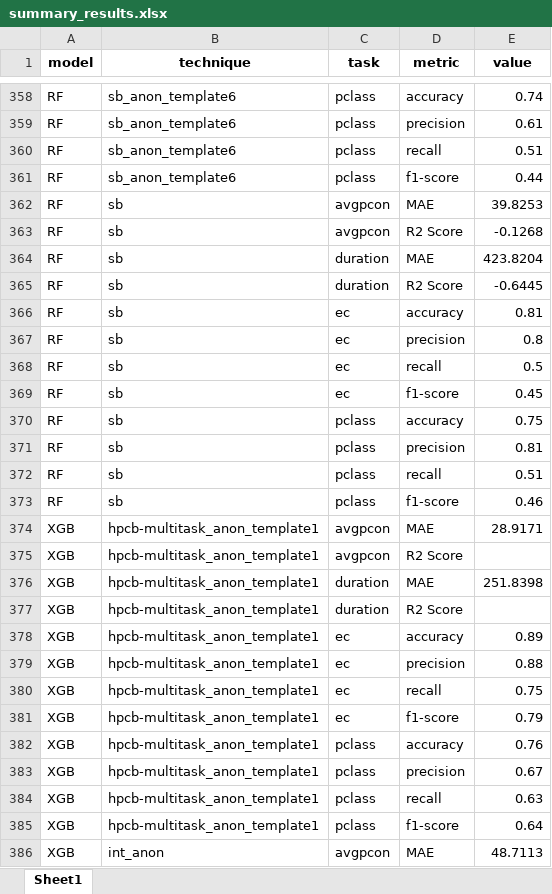
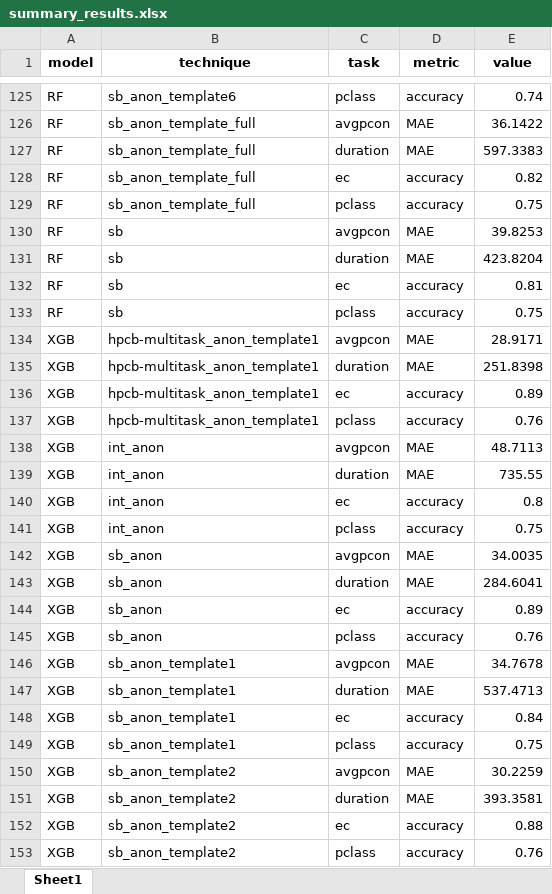
Before and after one commit to huynguyentuank22/HPC-Bert, an Excel workbook: F-Data-charts_pdf/summary_results.xlsx, sheet Sheet1, drawn as a sheet; only a part is shown, gaps mark what is left out; the shorter side is filled out with more unchanged rows; values as stored, in another font and other column widths than the file's, no borders; removed rows and columns are numbered as before the commit, all else as after; the diff covers the shown part only; the diff names each change by its address in the sheet, - before the commit and + after, or states it on an @@ line.

Commit message:
add template_full_feat

```diff
--- a/F-Data-charts_pdf/summary_results.xlsx (sheet Sheet1)
+++ b/F-Data-charts_pdf/summary_results.xlsx (sheet Sheet1)
-B126 (technique): sb_anon_template6
+B126 (technique): sb_anon_template_full
-C126 (task): pclass
+C126 (task): avgpcon
-D126 (metric): precision
+D126 (metric): MAE
-E126 (value): 0.61
+E126 (value): 36.1422
+row 127: RF | sb_anon_template_full | duration | MAE | 597.3383
-B128:B129 (technique): sb_anon_template6
+B128:B129 (technique): sb_anon_template_full
-C128 (task): pclass
+C128 (task): ec
-D128 (metric): recall
+D128 (metric): accuracy
-E128 (value): 0.51
+E128 (value): 0.82
-D129 (metric): f1-score
+D129 (metric): accuracy
-E129 (value): 0.44
+E129 (value): 0.75
-row 363: RF | sb | avgpcon | R2 Score | -0.1268
-row 365: RF | sb | duration | R2 Score | -0.6445
-row 367: RF | sb | ec | precision | 0.8
-row 368: RF | sb | ec | recall | 0.5
-row 369: RF | sb | ec | f1-score | 0.45
-row 371: RF | sb | pclass | precision | 0.81
-row 372: RF | sb | pclass | recall | 0.51
-row 373: RF | sb | pclass | f1-score | 0.46
-row 375: XGB | hpcb-multitask_anon_template1 | avgpcon | R2 Score
-row 377: XGB | hpcb-multitask_anon_template1 | duration | R2 Score
-row 379: XGB | hpcb-multitask_anon_template1 | ec | precision | 0.88
-row 380: XGB | hpcb-multitask_anon_template1 | ec | recall | 0.75
-row 381: XGB | hpcb-multitask_anon_template1 | ec | f1-score | 0.79
-row 383: XGB | hpcb-multitask_anon_template1 | pclass | precision | 0.67
-row 384: XGB | hpcb-multitask_anon_template1 | pclass | recall | 0.63
-row 385: XGB | hpcb-multitask_anon_template1 | pclass | f1-score | 0.64
```
Also changed, not shown: 2 added rows, 303 removed rows and 22 edited cells elsewhere in this sheet, finetuned_summary_fdata.xlsx, 38 other files.
